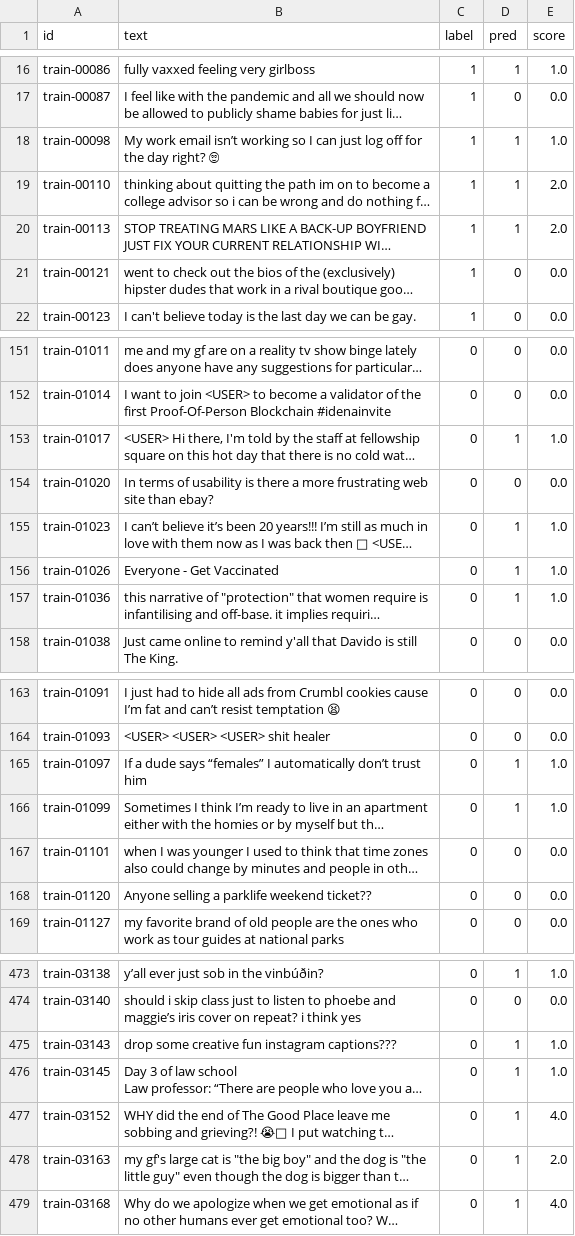
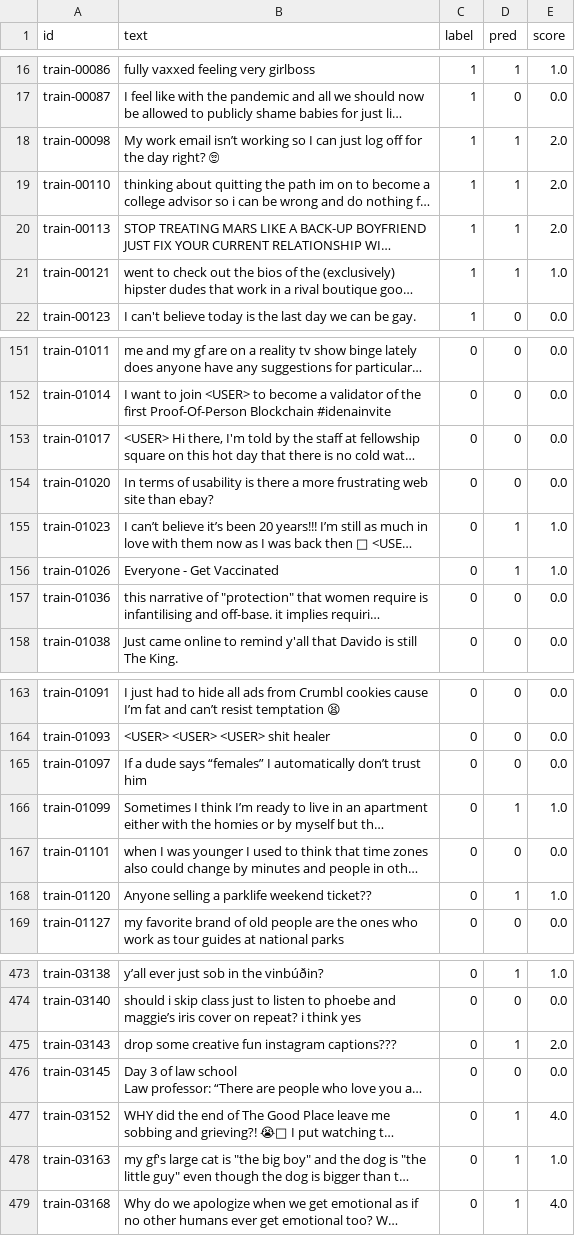
Before and after one commit to dirizhablik/nlp-final-project, a CSV file: results/rule/val_predictions.csv, drawn as a sheet; only a part is shown, gaps mark what is left out; long unchanged cells end in …; the diff covers the shown part only; the diff names each change by its address in the sheet, - before the commit and + after, or states it on an @@ line.

```diff
--- a/results/rule/val_predictions.csv
+++ b/results/rule/val_predictions.csv
-E18 (score): 1.0
+E18 (score): 2.0
-D21 (pred): 0
+D21 (pred): 1
-E21 (score): 0.0
+E21 (score): 1.0
-D153 (pred): 1
+D153 (pred): 0
-E153 (score): 1.0
+E153 (score): 0.0
-D157 (pred): 1
+D157 (pred): 0
-E157 (score): 1.0
+E157 (score): 0.0
-D165 (pred): 1
+D165 (pred): 0
-E165 (score): 1.0
+E165 (score): 0.0
-D168 (pred): 0
+D168 (pred): 1
-E168 (score): 0.0
+E168 (score): 1.0
-E475 (score): 1.0
+E475 (score): 2.0
-D476 (pred): 1
+D476 (pred): 0
-E476 (score): 1.0
+E476 (score): 0.0
-E478 (score): 2.0
+E478 (score): 1.0
```
Also changed, not shown: 45 edited cells elsewhere in this file, results/rule/test_predictions.csv, results/tfidf/test_predictions.csv, 24 other files.
